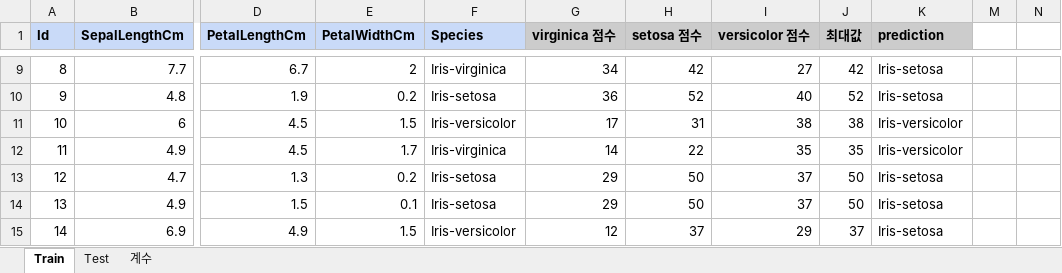
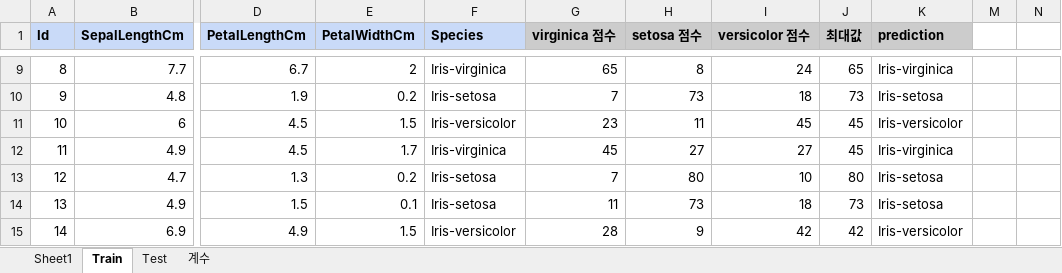
Before and after one commit to kjh03160/Coala, an Excel workbook: COALA_DS_DATA/COALA_DS_DATA/week1/homework/iris.xlsx, sheet Train, drawn as a sheet; only a part is shown, gaps mark what is left out; values as stored, in another font and other column widths than the file's, no borders; charts and pictures not drawn; the diff covers the shown part only; the diff names each change by its address in the sheet, - before the commit and + after, or states it on an @@ line.

```diff
--- a/COALA_DS_DATA/COALA_DS_DATA/week1/homework/iris.xlsx (sheet Train)
+++ b/COALA_DS_DATA/COALA_DS_DATA/week1/homework/iris.xlsx (sheet Train)
+sheet tab: Sheet1
-G9 (virginica 점수): 34
+G9 (virginica 점수): 65
-H9 (setosa 점수): 42
+H9 (setosa 점수): 8
-I9 (versicolor 점수): 27
+I9 (versicolor 점수): 24
-J9 (최대값): 42
+J9 (최대값): 65
-K9 (prediction): Iris-setosa
+K9 (prediction): Iris-virginica
-G10 (virginica 점수): 36
+G10 (virginica 점수): 7
-H10 (setosa 점수): 52
+H10 (setosa 점수): 73
-I10 (versicolor 점수): 40
+I10 (versicolor 점수): 18
-J10 (최대값): 52
+J10 (최대값): 73
-G11 (virginica 점수): 17
+G11 (virginica 점수): 23
-H11 (setosa 점수): 31
+H11 (setosa 점수): 11
-I11 (versicolor 점수): 38
+I11 (versicolor 점수): 45
-J11 (최대값): 38
+J11 (최대값): 45
-G12 (virginica 점수): 14
+G12 (virginica 점수): 45
-H12 (setosa 점수): 22
+H12 (setosa 점수): 27
-I12 (versicolor 점수): 35
+I12 (versicolor 점수): 27
-J12 (최대값): 35
+J12 (최대값): 45
-K12 (prediction): Iris-versicolor
+K12 (prediction): Iris-virginica
-G13 (virginica 점수): 29
+G13 (virginica 점수): 7
-H13 (setosa 점수): 50
+H13 (setosa 점수): 80
-I13 (versicolor 점수): 37
+I13 (versicolor 점수): 10
-J13 (최대값): 50
+J13 (최대값): 80
-G14 (virginica 점수): 29
+G14 (virginica 점수): 11
-H14 (setosa 점수): 50
+H14 (setosa 점수): 73
-I14 (versicolor 점수): 37
+I14 (versicolor 점수): 18
-J14 (최대값): 50
+J14 (최대값): 73
-G15 (virginica 점수): 12
+G15 (virginica 점수): 28
-H15 (setosa 점수): 37
+H15 (setosa 점수): 9
-I15 (versicolor 점수): 29
+I15 (versicolor 점수): 42
-J15 (최대값): 37
+J15 (최대값): 42
-K15 (prediction): Iris-setosa
+K15 (prediction): Iris-versicolor
```
Also changed, not shown: 391 edited cells elsewhere in this sheet, sheet 계수, sheet Test, formulas that keep their value, hidden cells, charts or pictures, 4 other files.
